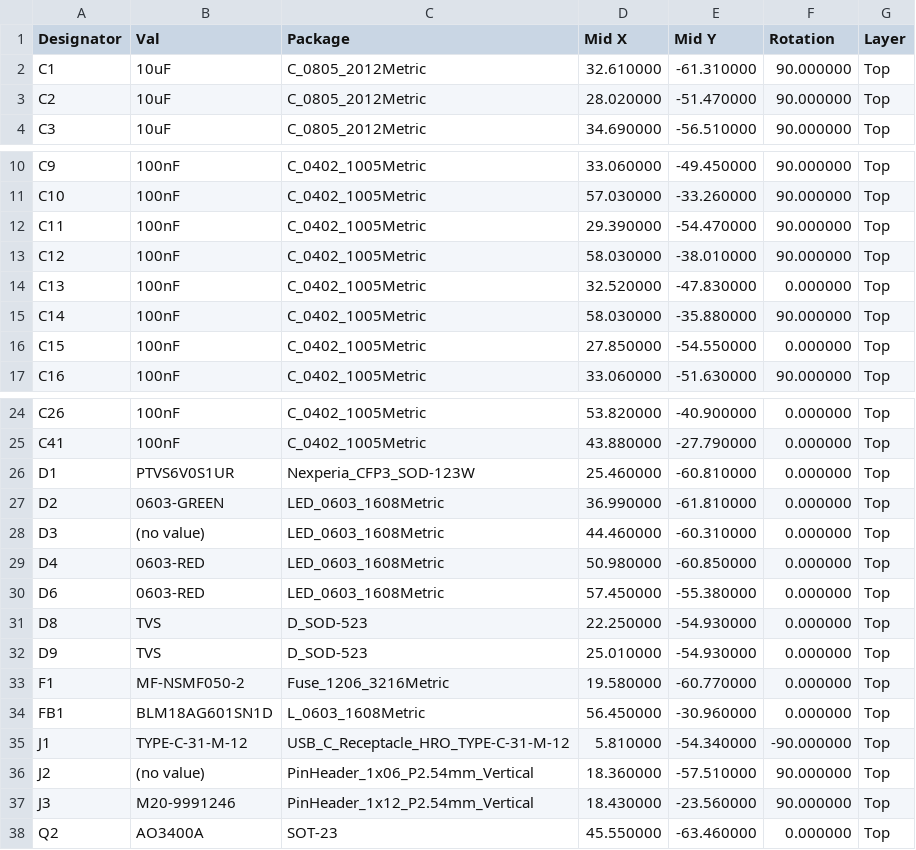
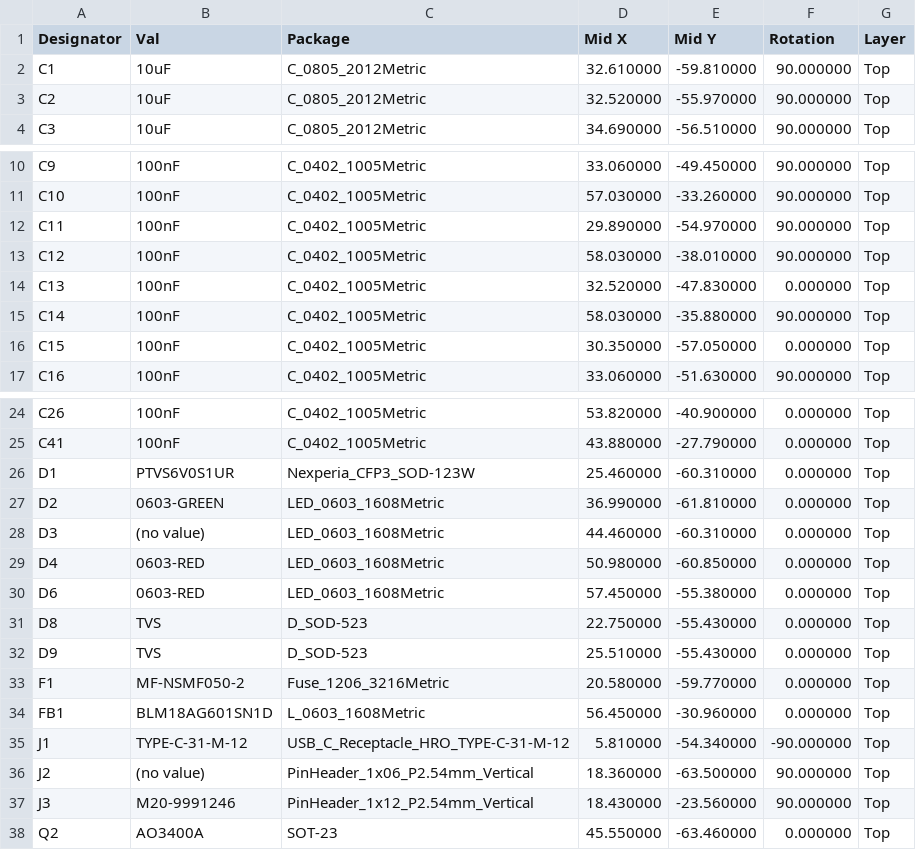
Before and after one commit to absmach/synth, a CSV file: qualification/class-c/ice40-bga-node/fab/cpl.csv, drawn as a sheet; only a part is shown, gaps mark what is left out.

Commit message:
Board package: bottom-side test points, symmetric holes, edge header, USB-C body

```diff
--- a/qualification/class-c/ice40-bga-node/fab/cpl.csv
+++ b/qualification/class-c/ice40-bga-node/fab/cpl.csv
@@ -1,4 +1,4 @@
 Designator,Val,Package,Mid X,Mid Y,Rotation,Layer
-C1,10uF,C_0805_2012Metric,32.610000,-61.310000,90.000000,Top
-C2,10uF,C_0805_2012Metric,28.020000,-51.470000,90.000000,Top
+C1,10uF,C_0805_2012Metric,32.610000,-59.810000,90.000000,Top
+C2,10uF,C_0805_2012Metric,32.520000,-55.970000,90.000000,Top
 C3,10uF,C_0805_2012Metric,34.690000,-56.510000,90.000000,Top
@@ -11,3 +11,3 @@ C9,100nF,C_0402_1005Metric,33.060000,-49.450000,90.000000,Top
 C10,100nF,C_0402_1005Metric,57.030000,-33.260000,90.000000,Top
-C11,100nF,C_0402_1005Metric,29.390000,-54.470000,90.000000,Top
+C11,100nF,C_0402_1005Metric,29.890000,-54.970000,90.000000,Top
 C12,100nF,C_0402_1005Metric,58.030000,-38.010000,90.000000,Top
@@ -15,3 +15,3 @@ C13,100nF,C_0402_1005Metric,32.520000,-47.830000,0.000000,Top
 C14,100nF,C_0402_1005Metric,58.030000,-35.880000,90.000000,Top
-C15,100nF,C_0402_1005Metric,27.850000,-54.550000,0.000000,Top
+C15,100nF,C_0402_1005Metric,30.350000,-57.050000,0.000000,Top
 C16,100nF,C_0402_1005Metric,33.060000,-51.630000,90.000000,Top
@@ -25,3 +25,3 @@ C26,100nF,C_0402_1005Metric,53.820000,-40.900000,0.000000,Top
 C41,100nF,C_0402_1005Metric,43.880000,-27.790000,0.000000,Top
-D1,PTVS6V0S1UR,Nexperia_CFP3_SOD-123W,25.460000,-60.810000,0.000000,Top
+D1,PTVS6V0S1UR,Nexperia_CFP3_SOD-123W,25.460000,-60.310000,0.000000,Top
 D2,0603-GREEN,LED_0603_1608Metric,36.990000,-61.810000,0.000000,Top
@@ -30,8 +30,8 @@ D4,0603-RED,LED_0603_1608Metric,50.980000,-60.850000,0.000000,Top
 D6,0603-RED,LED_0603_1608Metric,57.450000,-55.380000,0.000000,Top
-D8,TVS,D_SOD-523,22.250000,-54.930000,0.000000,Top
-D9,TVS,D_SOD-523,25.010000,-54.930000,0.000000,Top
-F1,MF-NSMF050-2,Fuse_1206_3216Metric,19.580000,-60.770000,0.000000,Top
+D8,TVS,D_SOD-523,22.750000,-55.430000,0.000000,Top
+D9,TVS,D_SOD-523,25.510000,-55.430000,0.000000,Top
+F1,MF-NSMF050-2,Fuse_1206_3216Metric,20.580000,-59.770000,0.000000,Top
 FB1,BLM18AG601SN1D,L_0603_1608Metric,56.450000,-30.960000,0.000000,Top
 J1,TYPE-C-31-M-12,USB_C_Receptacle_HRO_TYPE-C-31-M-12,5.810000,-54.340000,-90.000000,Top
-J2,(no value),PinHeader_1x06_P2.54mm_Vertical,18.360000,-57.510000,90.000000,Top
+J2,(no value),PinHeader_1x06_P2.54mm_Vertical,18.360000,-63.500000,90.000000,Top
 J3,M20-9991246,PinHeader_1x12_P2.54mm_Vertical,18.430000,-23.560000,90.000000,Top
```
Also changed, not shown: 16 other files.
